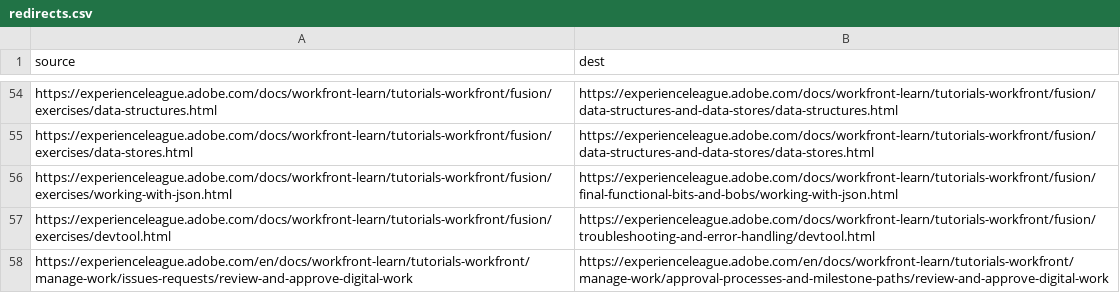
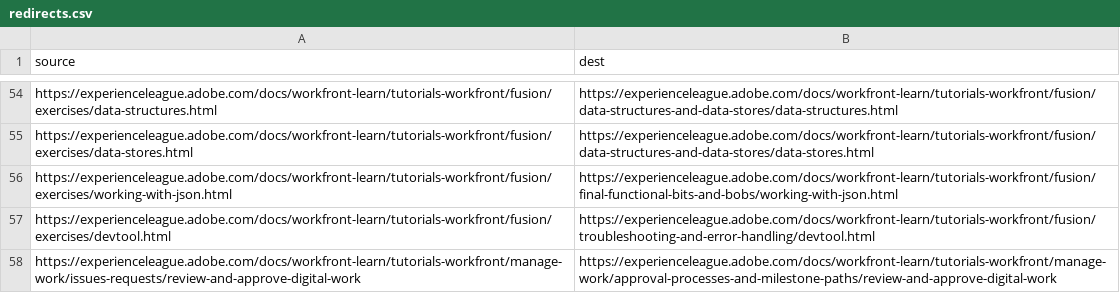
Before and after one commit to AdobeDocs/workfront-learn.en, a CSV file: redirects.csv, drawn as a sheet; only a part is shown, gaps mark what is left out.

Commit message:
Update redirects.csv

```diff
--- a/redirects.csv
+++ b/redirects.csv
@@ -57,2 +57,2 @@ https://experienceleague.adobe.com/docs/workfront-learn/tutorials-workfront/fusi
 https://experienceleague.adobe.com/docs/workfront-learn/tutorials-workfront/fusion/exercises/devtool.html,https://experienceleague.adobe.com/docs/workfront-learn/tutorials-workfront/fusion/troubleshooting-and-error-handling/devtool.html
-https://experienceleague.adobe.com/en/docs/workfront-learn/tutorials-workfront/manage-work/issues-requests/review-and-approve-digital-work,https://experienceleague.adobe.com/en/docs/workfront-learn/tutorials-workfront/manage-work/approval-processes-and-milestone-paths/review-and-approve-digital-work
+https://experienceleague.adobe.com/docs/workfront-learn/tutorials-workfront/manage-work/issues-requests/review-and-approve-digital-work,https://experienceleague.adobe.com/docs/workfront-learn/tutorials-workfront/manage-work/approval-processes-and-milestone-paths/review-and-approve-digital-work
```
